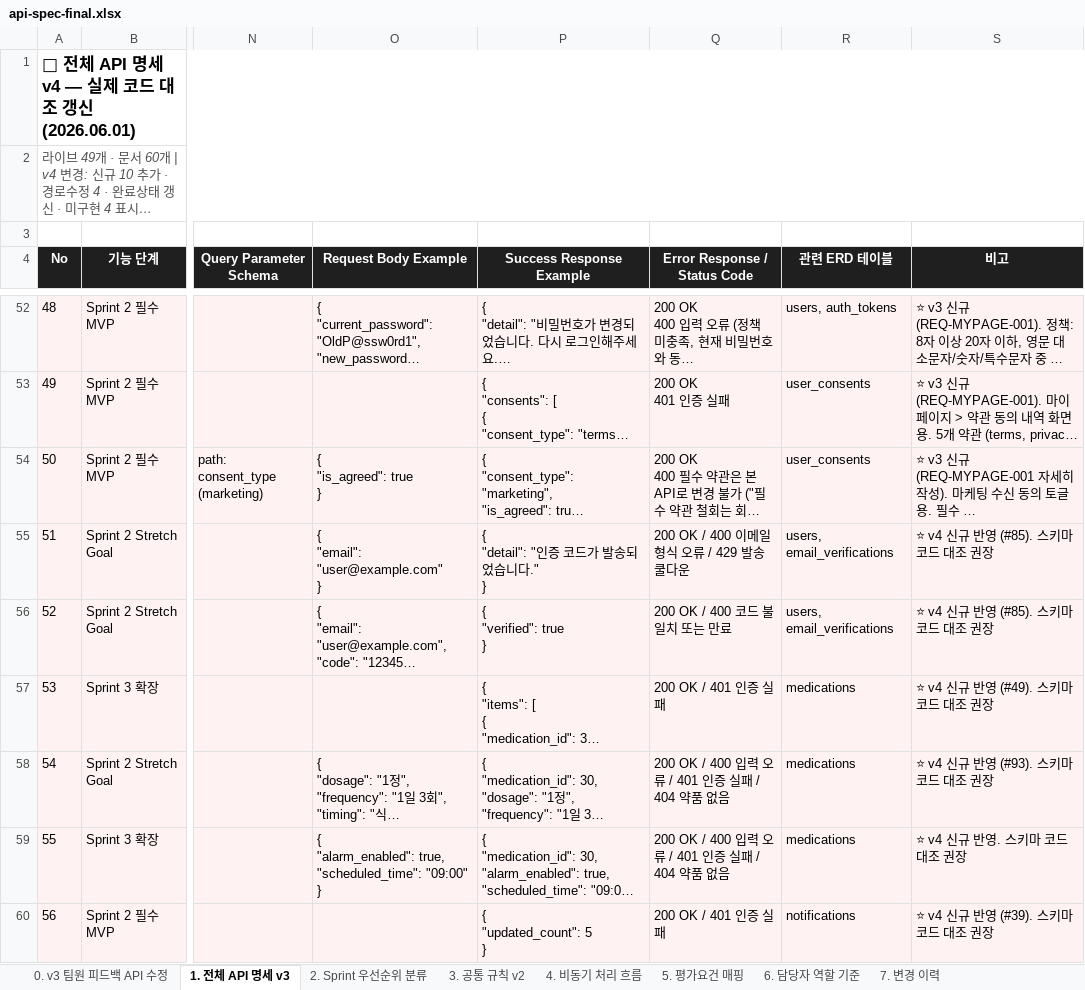
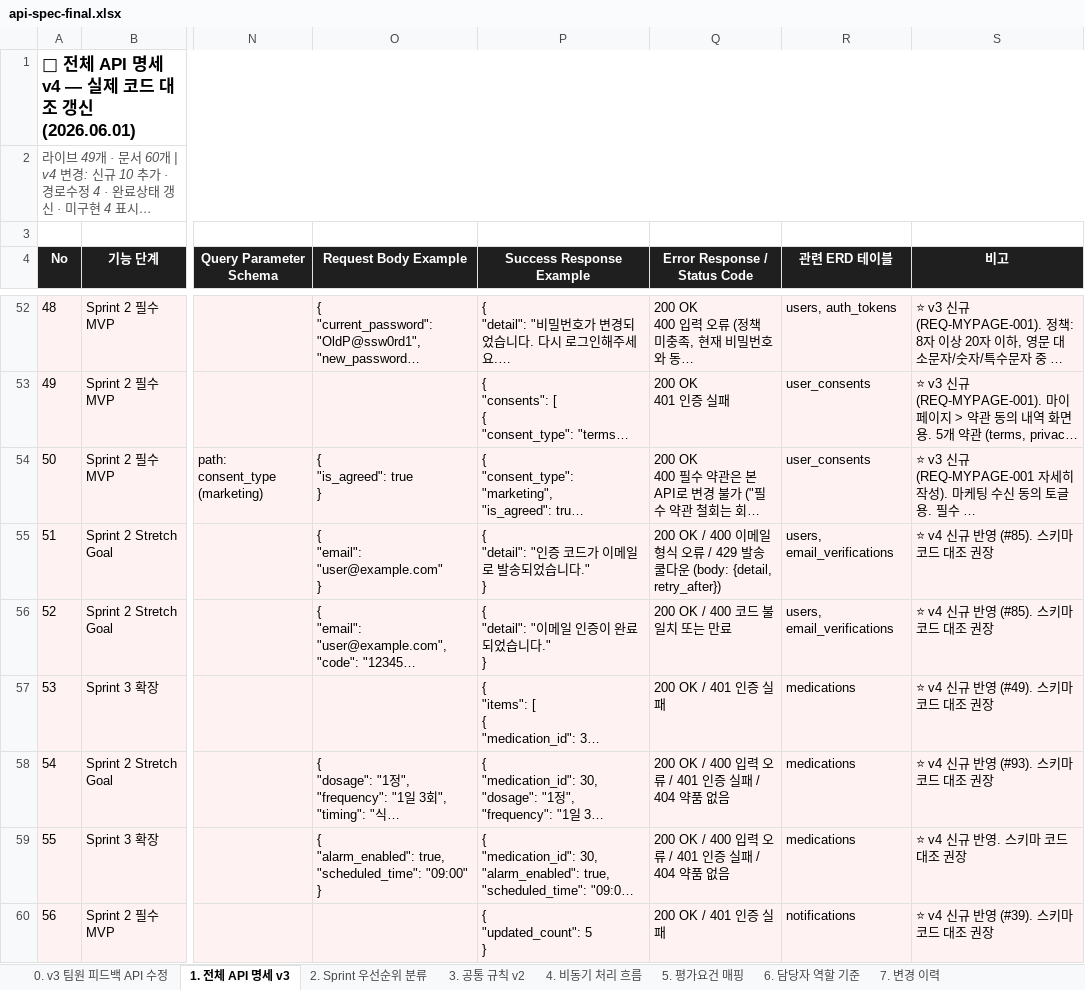
Before and after one commit to AI-HealthCare-03/AH_03_05, an Excel workbook: docs/api/api-spec-final.xlsx, sheet 1. 전체 API 명세 v3, drawn as a sheet; only a part is shown, gaps mark what is left out; long unchanged cells end in …; values as stored, in another font and other column widths than the file's, no borders; ↵ is a line break in a cell; the diff covers the shown part only; the diff names each change by its address in the sheet, - before the commit and + after, or states it on an @@ line.

Commit message:
docs: 명세 v4 후속 - 코드대조 4건 보정 (No.51 retry_after / No.52 verify 응답 / No.57 알림설정 필드 / No.60 DELETE 204)

```diff
--- a/docs/api/api-spec-final.xlsx (sheet 1. 전체 API 명세 v3)
+++ b/docs/api/api-spec-final.xlsx (sheet 1. 전체 API 명세 v3)
-P55 (Success Response Example): { ↵ "detail": "인증 코드가 발송되었습니다." ↵ }
+P55 (Success Response Example): { ↵ "detail": "인증 코드가 이메일로 발송되었습니다." ↵ }
-Q55 (Error Response / Status Code): …쿨다운
+Q55 (Error Response / Status Code): …쿨다운 (body: {detail, retry_after})
-P56 (Success Response Example): { ↵ "verified": true ↵ }
+P56 (Success Response Example): { ↵ "detail": "이메일 인증이 완료되었습니다." ↵ }
```
Also changed, not shown: 3 edited cells elsewhere in this sheet.
